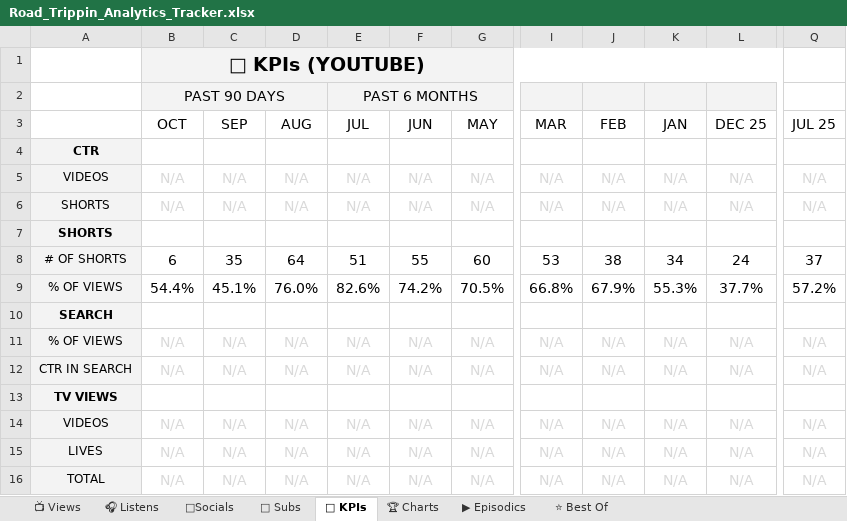
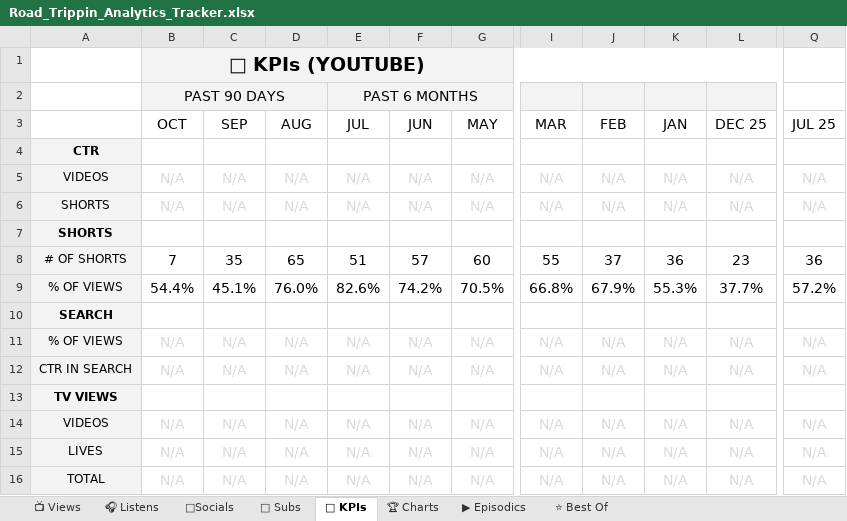
Before and after one commit to raindelaymedia/roadtrippin, an Excel workbook: master/shows/road_trippin/data/Road_Trippin_Analytics_Tracker.xlsx, sheet 🔑 KPIs, drawn as a sheet; only a part is shown, gaps mark what is left out; values as stored, in another font and other column widths than the file's, no borders; the diff names each change by its address in the sheet, - before the commit and + after, or states it on an @@ line.

```diff
--- a/master/shows/road_trippin/data/Road_Trippin_Analytics_Tracker.xlsx (sheet 🔑 KPIs)
+++ b/master/shows/road_trippin/data/Road_Trippin_Analytics_Tracker.xlsx (sheet 🔑 KPIs)
-B8 (OCT): 6
+B8 (OCT): 7
-D8 (AUG): 64
+D8 (AUG): 65
-F8 (JUN): 55
+F8 (JUN): 57
-I8 (MAR): 53
+I8 (MAR): 55
-J8 (FEB): 38
+J8 (FEB): 37
-K8 (JAN): 34
+K8 (JAN): 36
-L8 (DEC 25): 24
+L8 (DEC 25): 23
-Q8 (JUL 25): 37
+Q8 (JUL 25): 36
```
Also changed, not shown: sheet ⭐ Best Of, 10 other files.
